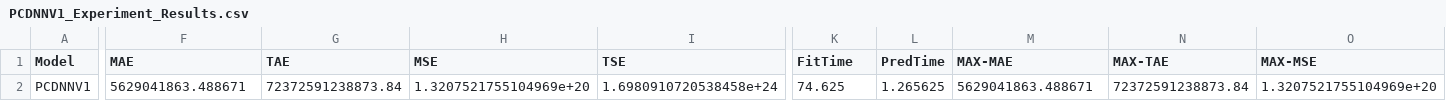
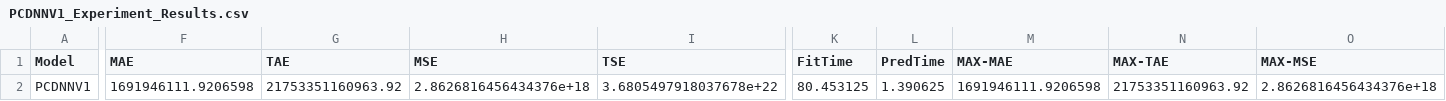
Before and after one commit to amolsalunkhe/ChemTab, a CSV file: src/PCDNNV1_Experiment_Results.csv, drawn as a sheet; only a part is shown, gaps mark what is left out; the diff covers the shown part only; the diff names each change by its address in the sheet, - before the commit and + after, or states it on an @@ line.

```diff
--- a/src/PCDNNV1_Experiment_Results.csv
+++ b/src/PCDNNV1_Experiment_Results.csv
-F2 (MAE): 5629041863.488671
+F2 (MAE): 1691946111.9206598
-G2 (TAE): 72372591238873.84
+G2 (TAE): 21753351160963.92
-H2 (MSE): 1.3207521755104969e+20
+H2 (MSE): 2.8626816456434376e+18
-I2 (TSE): 1.6980910720538458e+24
+I2 (TSE): 3.6805497918037678e+22
-K2 (FitTime): 74.625
+K2 (FitTime): 80.453125
-L2 (PredTime): 1.265625
+L2 (PredTime): 1.390625
-M2 (MAX-MAE): 5629041863.488671
+M2 (MAX-MAE): 1691946111.9206598
-N2 (MAX-TAE): 72372591238873.84
+N2 (MAX-TAE): 21753351160963.92
-O2 (MAX-MSE): 1.3207521755104969e+20
+O2 (MAX-MSE): 2.8626816456434376e+18
```
Also changed, not shown: 5 edited cells elsewhere in this file, src/PCDNNV2_Experiment_Results.csv, src/SimpleDNN_Experiment_Results.csv, 10 other files.
